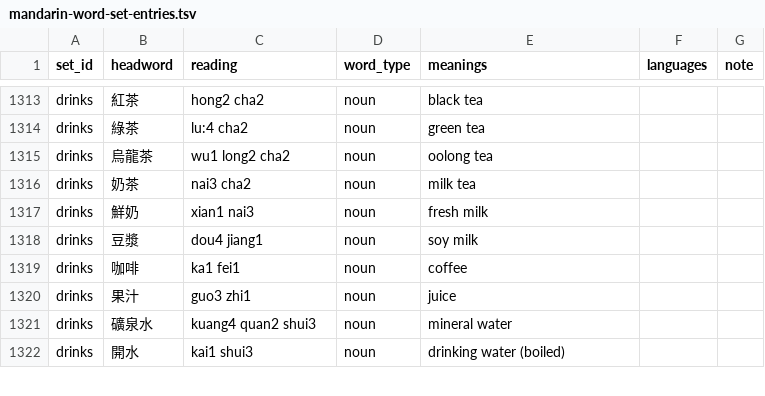
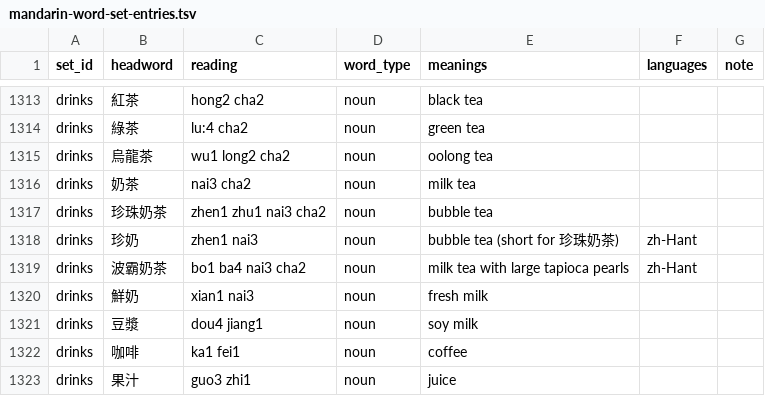
Before and after one commit to RebekkahJou/mandarin-flash, a TSV file: scripts/data/mandarin-word-set-entries.tsv, drawn as a sheet; only a part is shown, gaps mark what is left out; the shorter side is filled out with more unchanged rows; the diff names each change by its address in the sheet, - before the commit and + after, or states it on an @@ line.

```diff
--- a/scripts/data/mandarin-word-set-entries.tsv
+++ b/scripts/data/mandarin-word-set-entries.tsv
+row 1317: drinks | 珍珠奶茶 | zhen1 zhu1 nai3 cha2 | noun | bubble tea
+row 1318: drinks | 珍奶 | zhen1 nai3 | noun | bubble tea (short for 珍珠奶茶) | zh-Hant
+row 1319: drinks | 波霸奶茶 | bo1 ba4 nai3 cha2 | noun | milk tea with large tapioca pearls | zh-Hant
```
Also changed, not shown: 2 other files.
